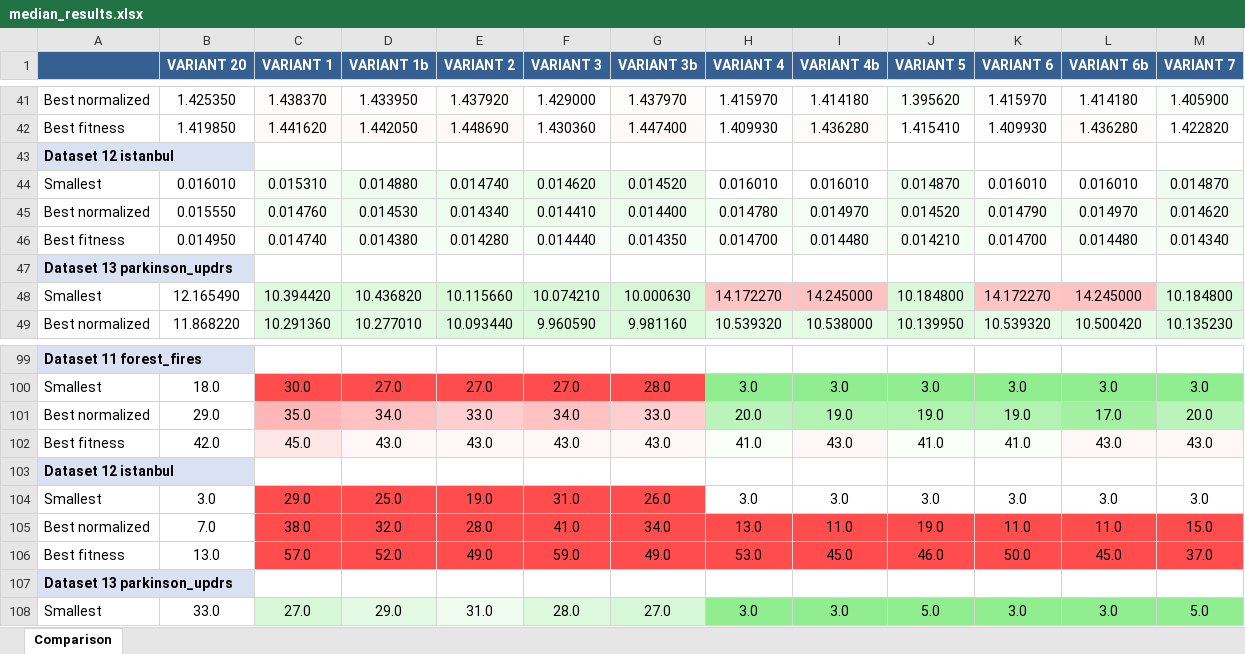
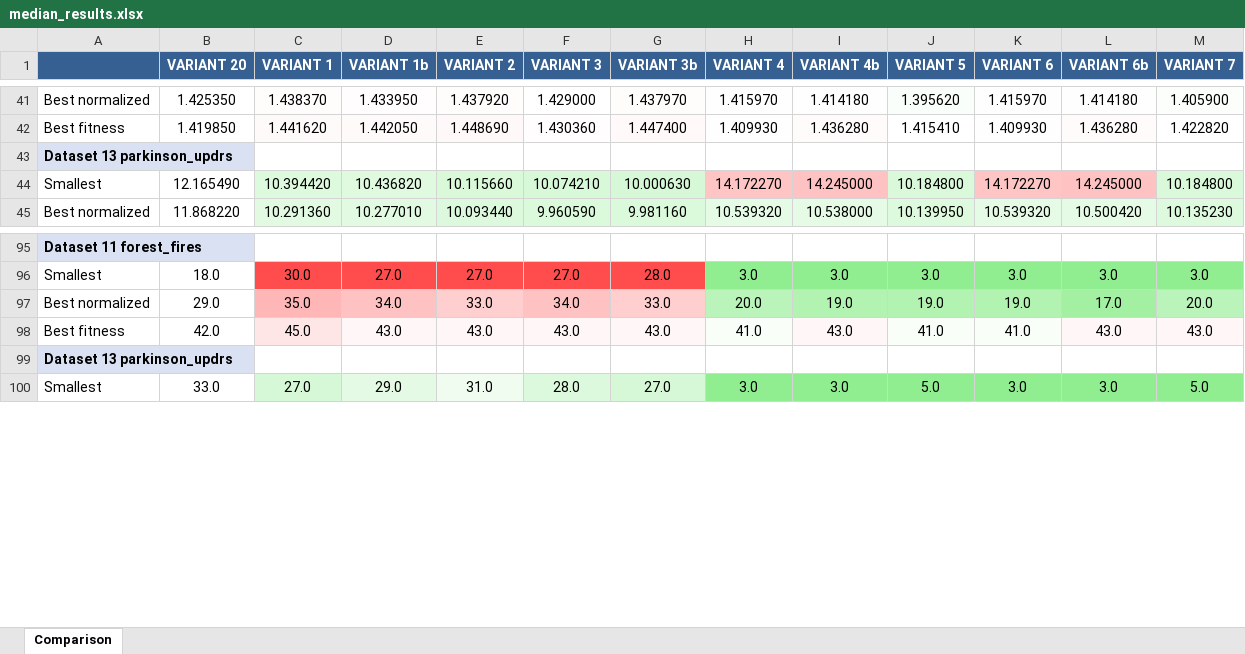
Before and after one commit to lachlanjs/species-ss-slim-gsgp, an Excel workbook: slim_gsgp/median_results.xlsx, sheet Comparison, drawn as a sheet; only a part is shown, gaps mark what is left out; values as stored, in another font and other column widths than the file's, no borders; the diff names each change by its address in the sheet, - before the commit and + after, or states it on an @@ line.

Commit message:
fitness plot %

```diff
--- a/slim_gsgp/median_results.xlsx (sheet Comparison)
+++ b/slim_gsgp/median_results.xlsx (sheet Comparison)
-row 43: Dataset 12 istanbul
-row 44: Smallest | 0.016010 | 0.015310 | 0.014880 | 0.014740 | 0.014620 | 0.014520 | 0.016010 | 0.016010 | 0.014870 | 0.016010 | 0.016010 | 0.014870
-row 45: Best normalized | 0.015550 | 0.014760 | 0.014530 | 0.014340 | 0.014410 | 0.014400 | 0.014780 | 0.014970 | 0.014520 | 0.014790 | 0.014970 | 0.014620
-row 46: Best fitness | 0.014950 | 0.014740 | 0.014380 | 0.014280 | 0.014440 | 0.014350 | 0.014700 | 0.014480 | 0.014210 | 0.014700 | 0.014480 | 0.014340
-row 103: Dataset 12 istanbul
-row 104: Smallest | 3.0 | 29.0 | 25.0 | 19.0 | 31.0 | 26.0 | 3.0 | 3.0 | 3.0 | 3.0 | 3.0 | 3.0
-row 105: Best normalized | 7.0 | 38.0 | 32.0 | 28.0 | 41.0 | 34.0 | 13.0 | 11.0 | 19.0 | 11.0 | 11.0 | 15.0
-row 106: Best fitness | 13.0 | 57.0 | 52.0 | 49.0 | 59.0 | 49.0 | 53.0 | 45.0 | 46.0 | 50.0 | 45.0 | 37.0
```
Also changed, not shown: 14 other files.
